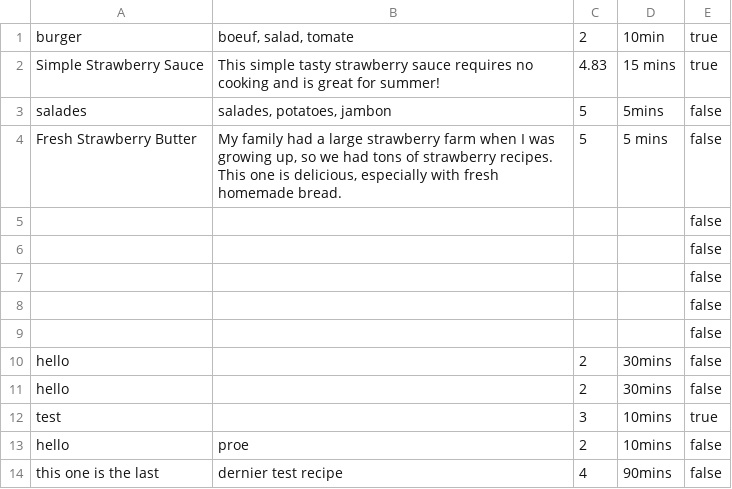
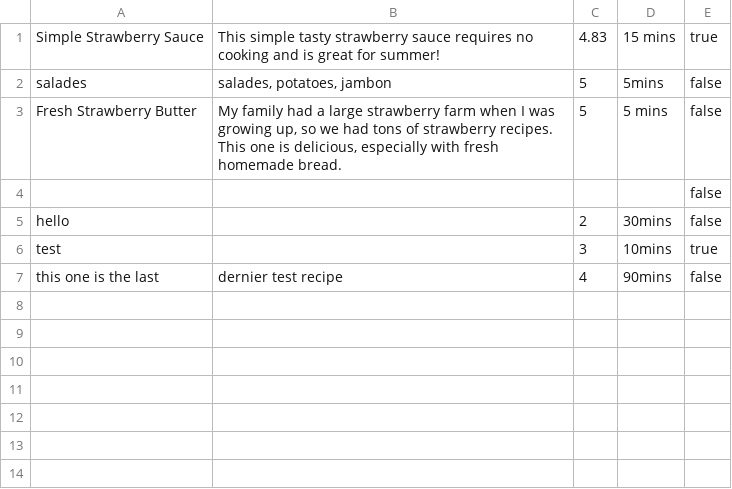
Before and after one commit to ChenchenZheng/cookbook-sinatra, a CSV file: recipes.csv, drawn as a sheet; the diff names each change by its address in the sheet, - before the commit and + after, or states it on an @@ line.

```diff
--- a/recipes.csv
+++ b/recipes.csv
-row 1: burger | boeuf, salad, tomate | 2 | 10min | true
-row 6:  |  |  |  | false
-row 7:  |  |  |  | false
-row 8:  |  |  |  | false
-row 9:  |  |  |  | false
-row 10: hello |  | 2 | 30mins | false
-row 13: hello | proe | 2 | 10mins | false
```
Also changed, not shown: 2 other files.
